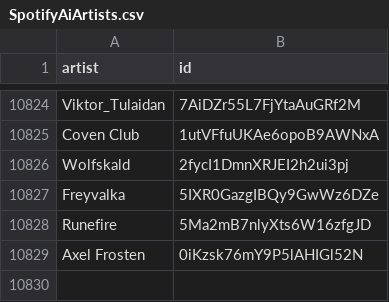
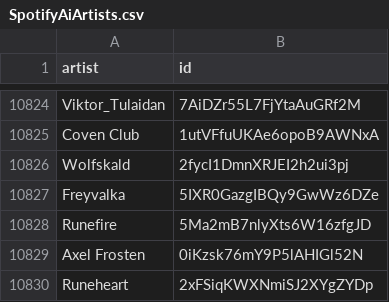
Before and after one commit to CennoxX/spotify-ai-blocker, a CSV file: SpotifyAiArtists.csv, drawn as a sheet; only a part is shown, gaps mark what is left out.

```diff
--- a/SpotifyAiArtists.csv
+++ b/SpotifyAiArtists.csv
@@ -10829 +10829,2 @@ Runefire,5Ma2mB7nlyXts6W16zfgJD
 Axel Frosten,0iKzsk76mY9P5lAHIGl52N
+Runeheart,2xFSiqKWXNmiSJ2XYgZYDp
```
